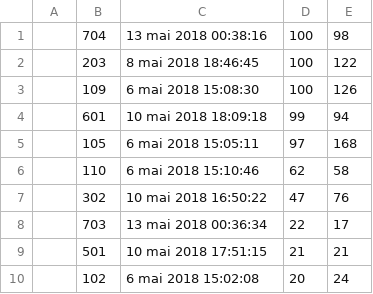
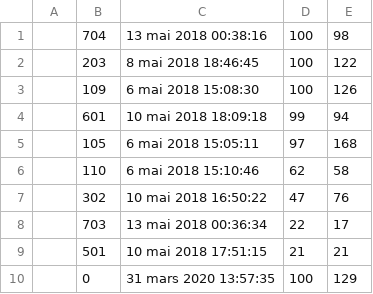
Before and after one commit to kaelthom/mines-weeper, a CSV file: MinesWeeperPanelBasedPattern/highscores/highscore_1.csv, drawn as a sheet.

```diff
--- a/MinesWeeperPanelBasedPattern/highscores/highscore_1.csv
+++ b/MinesWeeperPanelBasedPattern/highscores/highscore_1.csv
@@ -9,2 +9,2 @@
 ;501;10 mai 2018 17:51:15;21;21;
-;102;6 mai 2018 15:02:08;20;24;
+;0;31 mars 2020 13:57:35;100;129;
```
Also changed, not shown: MinesWeeperPanelBasedPattern/highscores/highscore_0.csv, MinesWeeperPanelBasedPattern/highscores/highscore_2.csv, 26 other files.
